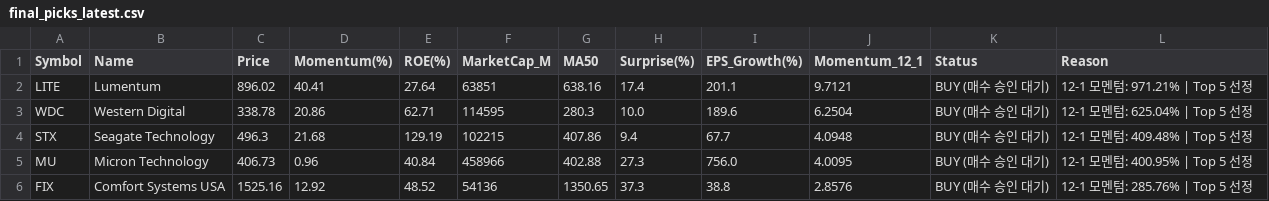
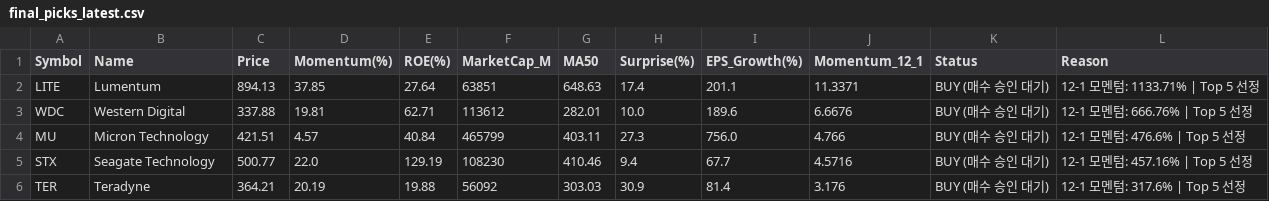
Before and after one commit to abraxass0511-lab/Alpha-Investment-Agent, a CSV file: output_reports/final_picks_latest.csv, drawn as a sheet.

```diff
--- a/output_reports/final_picks_latest.csv
+++ b/output_reports/final_picks_latest.csv
@@ -1,6 +1,6 @@
 Symbol,Name,Price,Momentum(%),ROE(%),MarketCap_M,MA50,Surprise(%),EPS_Growth(%),Momentum_12_1,Status,Reason
-LITE,Lumentum,896.02,40.41,27.64,63851,638.16,17.4,201.1,9.7121,BUY (매수 승인 대기),12-1 모멘텀: 971.21% | Top 5 선정
-WDC,Western Digital,338.78,20.86,62.71,114595,280.3,10.0,189.6,6.2504,BUY (매수 승인 대기),12-1 모멘텀: 625.04% | Top 5 선정
-STX,Seagate Technology,496.3,21.68,129.19,102215,407.86,9.4,67.7,4.0948,BUY (매수 승인 대기),12-1 모멘텀: 409.48% | Top 5 선정
-MU,Micron Technology,406.73,0.96,40.84,458966,402.88,27.3,756.0,4.0095,BUY (매수 승인 대기),12-1 모멘텀: 400.95% | Top 5 선정
-FIX,Comfort Systems USA,1525.16,12.92,48.52,54136,1350.65,37.3,38.8,2.8576,BUY (매수 승인 대기),12-1 모멘텀: 285.76% | Top 5 선정
+LITE,Lumentum,894.13,37.85,27.64,63851,648.63,17.4,201.1,11.3371,BUY (매수 승인 대기),12-1 모멘텀: 1133.71% | Top 5 선정
+WDC,Western Digital,337.88,19.81,62.71,113612,282.01,10.0,189.6,6.6676,BUY (매수 승인 대기),12-1 모멘텀: 666.76% | Top 5 선정
+MU,Micron Technology,421.51,4.57,40.84,465799,403.11,27.3,756.0,4.766,BUY (매수 승인 대기),12-1 모멘텀: 476.6% | Top 5 선정
+STX,Seagate Technology,500.77,22.0,129.19,108230,410.46,9.4,67.7,4.5716,BUY (매수 승인 대기),12-1 모멘텀: 457.16% | Top 5 선정
+TER,Teradyne,364.21,20.19,19.88,56092,303.03,30.9,81.4,3.176,BUY (매수 승인 대기),12-1 모멘텀: 317.6% | Top 5 선정
```
Also changed, not shown: output_reports/daily_scan_latest.csv, output_reports/sentiment_all_latest.csv, 5 other files.
